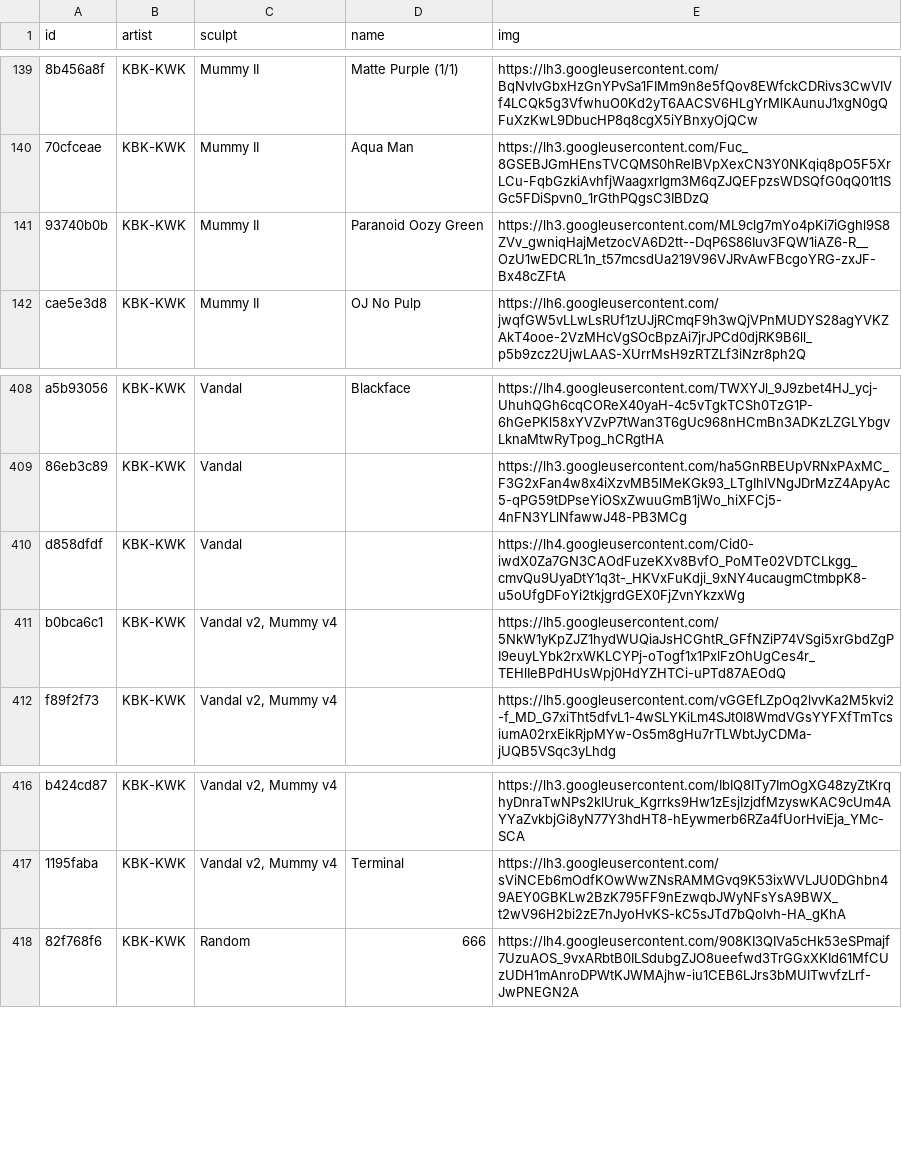
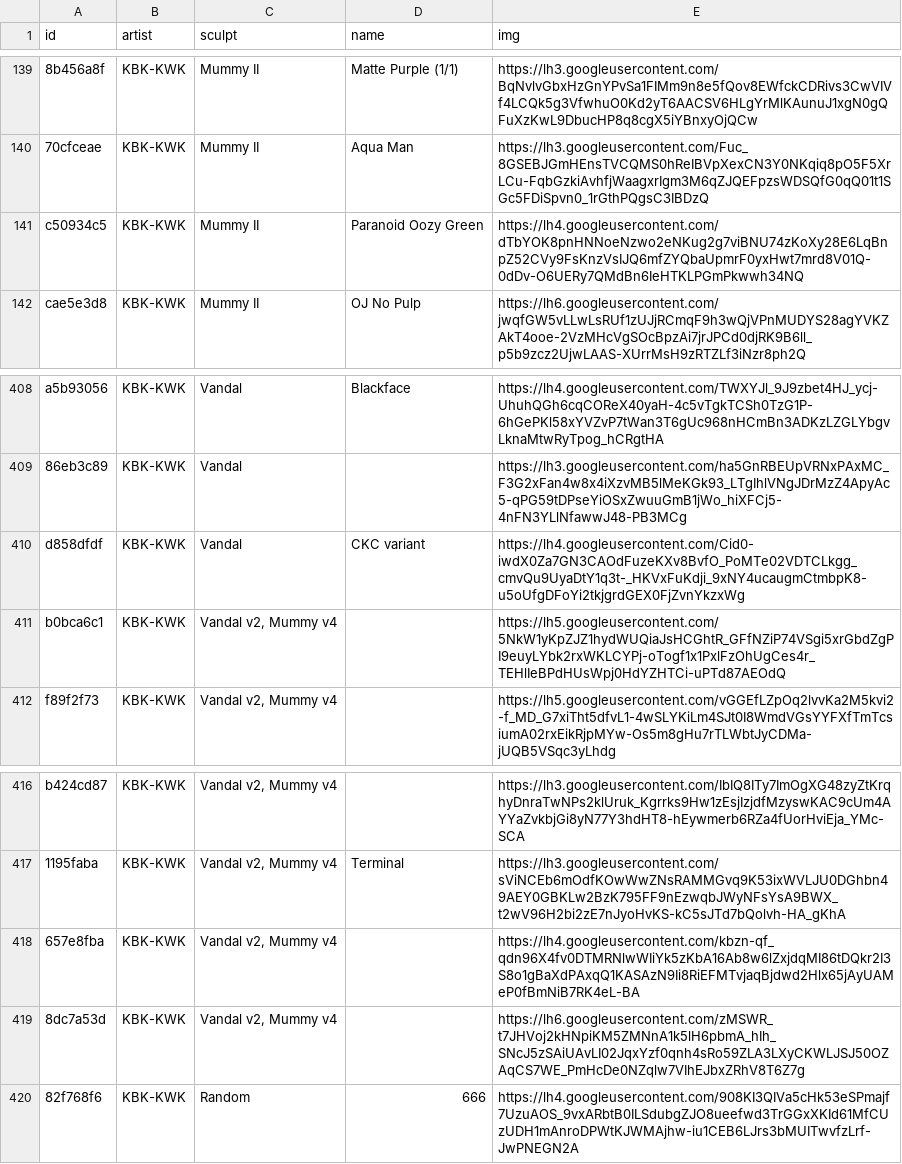
Before and after one commit to keycap-archivist/database, a CSV file: db/kbk-kwk.csv, drawn as a sheet; only a part is shown, gaps mark what is left out; the diff names each change by its address in the sheet, - before the commit and + after, or states it on an @@ line.

```diff
--- a/db/kbk-kwk.csv
+++ b/db/kbk-kwk.csv
-A141 (id): 93740b0b
+A141 (id): c50934c5
-E141 (img): https://lh3.googleusercontent.com/ML9clg7mYo4pKi7iGghl9S8ZVv_gwniqHajMetzocVA6D2tt--DqP6S86Iuv3FQW1iAZ6-R__OzU1wEDCRL1n_t57mcsdUa219V96VJRvAwFBcgoYRG-zxJF-Bx48cZFtA
+E141 (img): https://lh4.googleusercontent.com/dTbYOK8pnHNNoeNzwo2eNKug2g7viBNU74zKoXy28E6LqBnpZ52CVy9FsKnzVsIJQ6mfZYQbaUpmrF0yxHwt7mrd8V01Q-0dDv-O6UERy7QMdBn6IeHTKLPGmPkwwh34NQ
-D410 (name): (empty)
+D410 (name): CKC variant
+row 418: 657e8fba | KBK-KWK | Vandal v2, Mummy v4 |  | https://lh4.googleusercontent.com/kbzn-qf_qdn96X4fv0DTMRNlwWIiYk5zKbA16Ab8w6lZxjdqMI86tDQkr2I3S8o1gBaXdPAxqQ1KASAzN9Ii8RiEFMTvjaqBjdwd2Hlx65jAyUAMeP0fBmNiB7RK4eL-BA
+row 419: 8dc7a53d | KBK-KWK | Vandal v2, Mummy v4 |  | https://lh6.googleusercontent.com/zMSWR_t7JHVoj2kHNpiKM5ZMNnA1k5lH6pbmA_hIh_SNcJ5zSAiUAvLI02JqxYzf0qnh4sRo59ZLA3LXyCKWLJSJ50OZAqCS7WE_PmHcDe0NZqlw7VIhEJbxZRhV8T6Z7g
```
Also changed, not shown: 4 other files.
